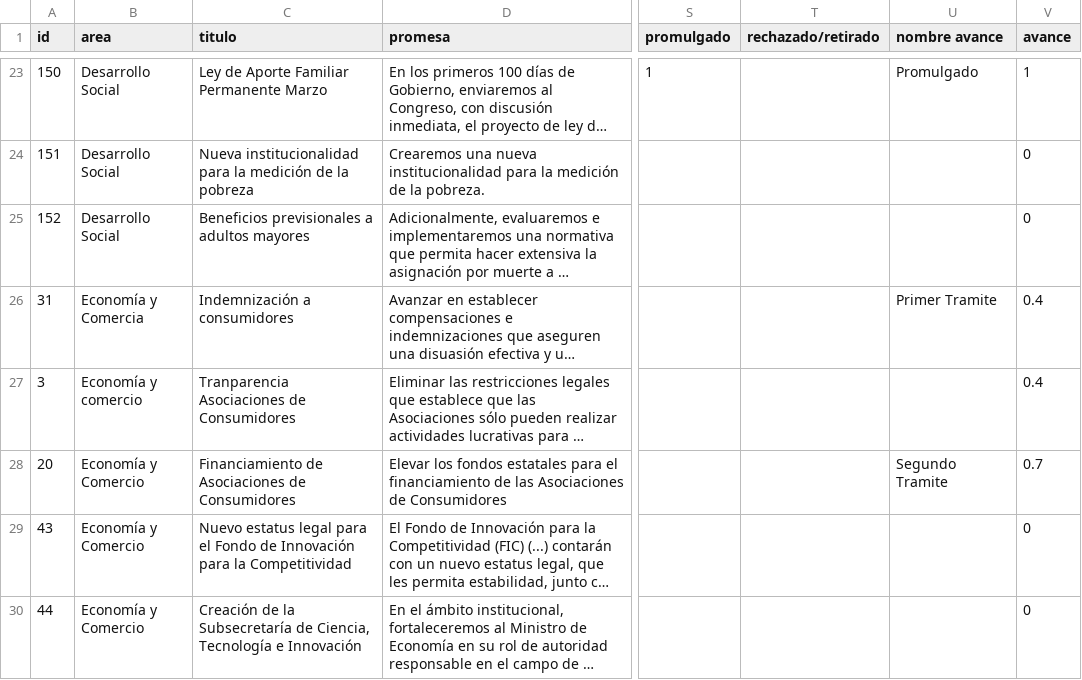
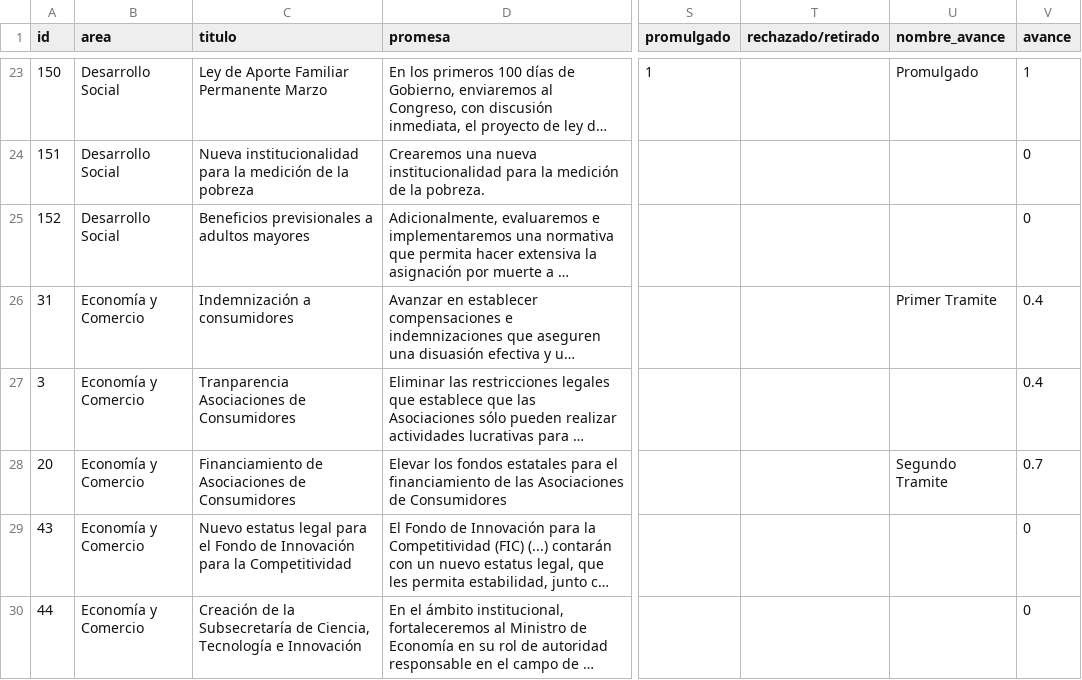
Before and after one commit to ciudadanointeligente/del-dicho-al-hecho-ember, a CSV file: studies/Bachelet-2014-2018_Marzo-2015.csv, drawn as a sheet; only a part is shown, gaps mark what is left out; long unchanged cells end in …; the diff names each change by its address in the sheet, - before the commit and + after, or states it on an @@ line.

```diff
--- a/studies/Bachelet-2014-2018_Marzo-2015.csv
+++ b/studies/Bachelet-2014-2018_Marzo-2015.csv
-U1: nombre avance
+U1: nombre_avance
-B26 (area): Economía y Comercia
+B26 (area): Economía y Comercio
-B27 (area): Economía y comercio
+B27 (area): Economía y Comercio
```
Also changed, not shown: studies/Bachelet-2014-2018_Marzo-2016.csv, 10 other files.
